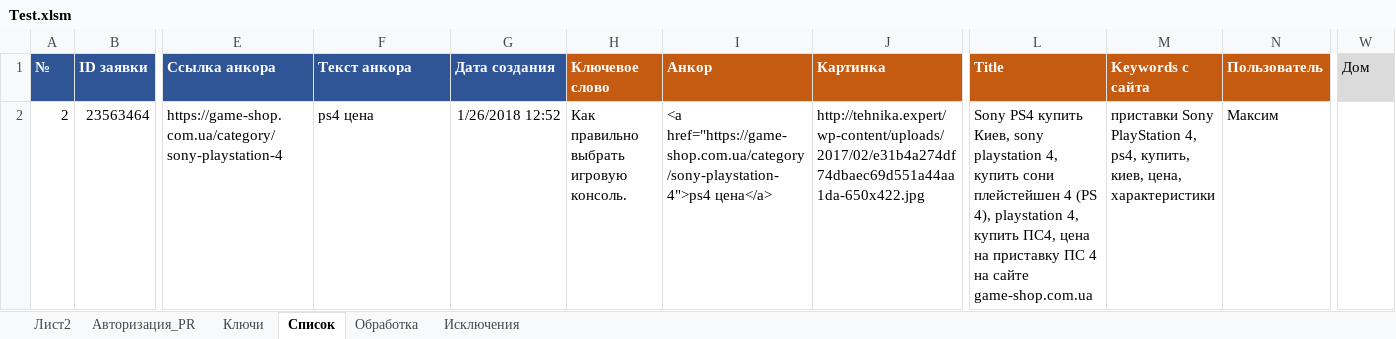
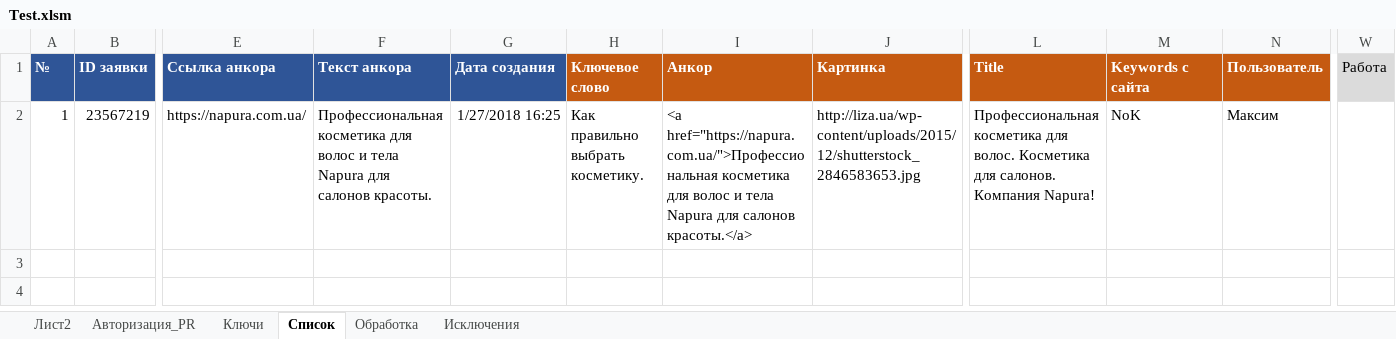
Before and after one commit to Goodron1981/MyMacros-master, an Excel workbook: Test.xlsm, sheet Список, drawn as a sheet; only a part is shown, gaps mark what is left out; values as stored, in another font and other column widths than the file's, no borders; charts and pictures not drawn; removed rows and columns are numbered as before the commit, all else as after; rows hold the shown columns only; the diff names each change by its address in the sheet, - before the commit and + after, or states it on an @@ line.

```diff
--- a/Test.xlsm (sheet Список)
+++ b/Test.xlsm (sheet Список)
-W1: Дом
+W1: Работа
-row 2: 2 | 23563464 | https://game-shop.com.ua/category/sony-playstation-4 | ps4 цена | 1/26/2018 12:52 | Как правильно выбрать игровую консоль. | <a href="https://game-shop.com.ua/category/sony-playstation-4">ps4 цена</a> | http://tehnika.expert/wp-content/uploads/2017/02/e31b4a274df74dbaec69d551a44aa1da-650x422.jpg | Sony PS4 купить Киев, sony playstation 4, купить сони плейстейшен 4 (PS 4), playstation 4, купить ПС4, цена на приставку ПС 4 на сайте game-shop.com.ua | приставки Sony PlayStation 4, ps4, купить, киев, цена, характеристики | Максим
+row 2: 1 | 23567219 | https://napura.com.ua/ | Профессиональная косметика для волос и тела Napura для салонов красоты. | 1/27/2018 16:25 | Как правильно выбрать косметику. | <a href="https://napura.com.ua/">Профессиональная косметика для волос и тела Napura для салонов красоты.</a> | http://liza.ua/wp-content/uploads/2015/12/shutterstock_2846583653.jpg | Профессиональная косметика для волос. Косметика для салонов. Компания Napura! | NoK | Максим
```
Also changed, not shown: sheet Обработка, sheet Лист2, sheet Авторизация_PR, charts or pictures, Test_Blogun.xlsm, 3 other files.
